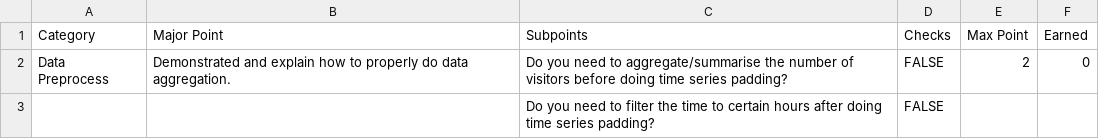
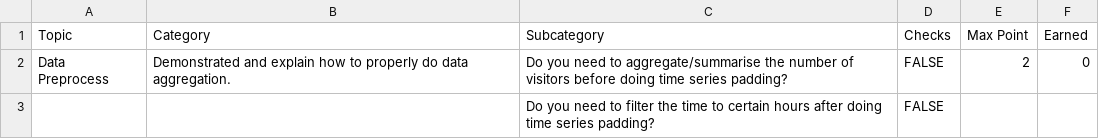
Before and after one commit to divakartika/rubrics-checklist, a CSV file: data-input/ml_fnb.csv, drawn as a sheet; only a part is shown.

Commit message:
Modify header of ml_fnb.csv

```diff
--- a/data-input/ml_fnb.csv
+++ b/data-input/ml_fnb.csv
@@ -1,2 +1,2 @@
-Category,Major Point,Subpoints,Checks,Max Point,Earned
+Topic,Category,Subcategory,Checks,Max Point,Earned
 Data Preprocess,Demonstrated and explain how to properly do data aggregation.,Do you need to aggregate/summarise the number of visitors before doing time series padding?,FALSE,2,0
```
